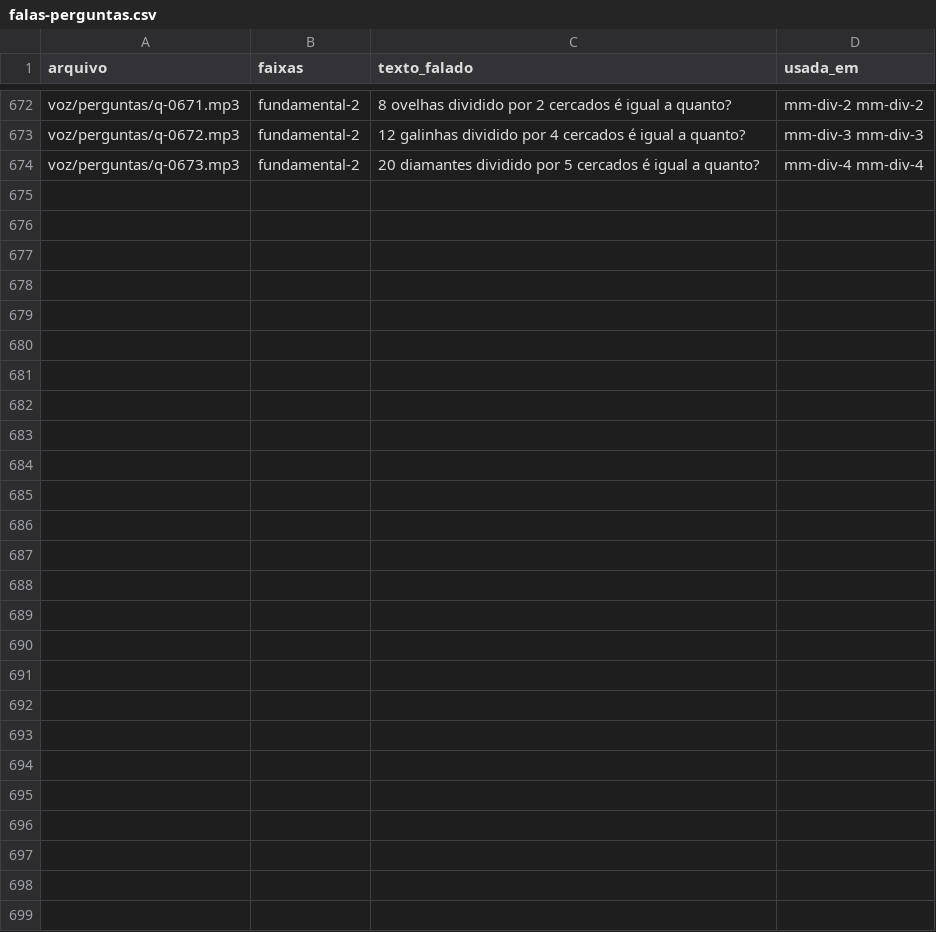
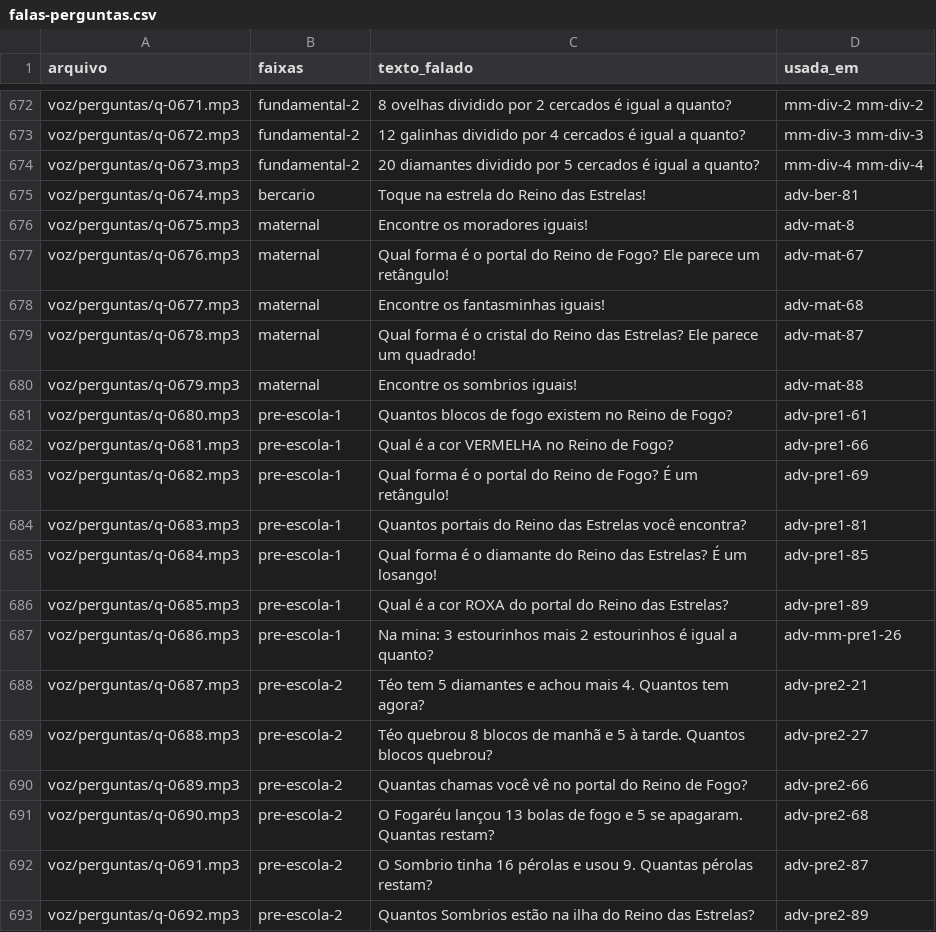
Before and after one commit to leozxinho/app-study-block, a CSV file: docs/audio/falas-perguntas.csv, drawn as a sheet; only a part is shown, gaps mark what is left out; the diff covers the shown part only.

```diff
--- a/docs/audio/falas-perguntas.csv
+++ b/docs/audio/falas-perguntas.csv
@@ -674 +674,20 @@ voz/perguntas/q-0672.mp3;"fundamental-2";"12 galinhas dividido por 4 cercados é
 voz/perguntas/q-0673.mp3;"fundamental-2";"20 diamantes dividido por 5 cercados é igual a quanto?";"mm-div-4 mm-div-4"
+voz/perguntas/q-0674.mp3;"bercario";"Toque na estrela do Reino das Estrelas!";"adv-ber-81"
+voz/perguntas/q-0675.mp3;"maternal";"Encontre os moradores iguais!";"adv-mat-8"
+voz/perguntas/q-0676.mp3;"maternal";"Qual forma é o portal do Reino de Fogo? Ele parece um retângulo!";"adv-mat-67"
+voz/perguntas/q-0677.mp3;"maternal";"Encontre os fantasminhas iguais!";"adv-mat-68"
+voz/perguntas/q-0678.mp3;"maternal";"Qual forma é o cristal do Reino das Estrelas? Ele parece um quadrado!";"adv-mat-87"
+voz/perguntas/q-0679.mp3;"maternal";"Encontre os sombrios iguais!";"adv-mat-88"
+voz/perguntas/q-0680.mp3;"pre-escola-1";"Quantos blocos de fogo existem no Reino de Fogo?";"adv-pre1-61"
+voz/perguntas/q-0681.mp3;"pre-escola-1";"Qual é a cor VERMELHA no Reino de Fogo?";"adv-pre1-66"
+voz/perguntas/q-0682.mp3;"pre-escola-1";"Qual forma é o portal do Reino de Fogo? É um retângulo!";"adv-pre1-69"
+voz/perguntas/q-0683.mp3;"pre-escola-1";"Quantos portais do Reino das Estrelas você encontra?";"adv-pre1-81"
+voz/perguntas/q-0684.mp3;"pre-escola-1";"Qual forma é o diamante do Reino das Estrelas? É um losango!";"adv-pre1-85"
+voz/perguntas/q-0685.mp3;"pre-escola-1";"Qual é a cor ROXA do portal do Reino das Estrelas?";"adv-pre1-89"
+voz/perguntas/q-0686.mp3;"pre-escola-1";"Na mina: 3 estourinhos mais 2 estourinhos é igual a quanto?";"adv-mm-pre1-26"
+voz/perguntas/q-0687.mp3;"pre-escola-2";"Téo tem 5 diamantes e achou mais 4. Quantos tem agora?";"adv-pre2-21"
+voz/perguntas/q-0688.mp3;"pre-escola-2";"Téo quebrou 8 blocos de manhã e 5 à tarde. Quantos blocos quebrou?";"adv-pre2-27"
+voz/perguntas/q-0689.mp3;"pre-escola-2";"Quantas chamas você vê no portal do Reino de Fogo?";"adv-pre2-66"
+voz/perguntas/q-0690.mp3;"pre-escola-2";"O Fogaréu lançou 13 bolas de fogo e 5 se apagaram. Quantas restam?";"adv-pre2-68"
+voz/perguntas/q-0691.mp3;"pre-escola-2";"O Sombrio tinha 16 pérolas e usou 9. Quantas pérolas restam?";"adv-pre2-87"
+voz/perguntas/q-0692.mp3;"pre-escola-2";"Quantos Sombrios estão na ilha do Reino das Estrelas?";"adv-pre2-89"
```
Also changed, not shown: 10 added rows elsewhere in this file, docs/audio/falas-rodadas.csv, docs/audio/falas-voz-suave.csv, 15 other files.
